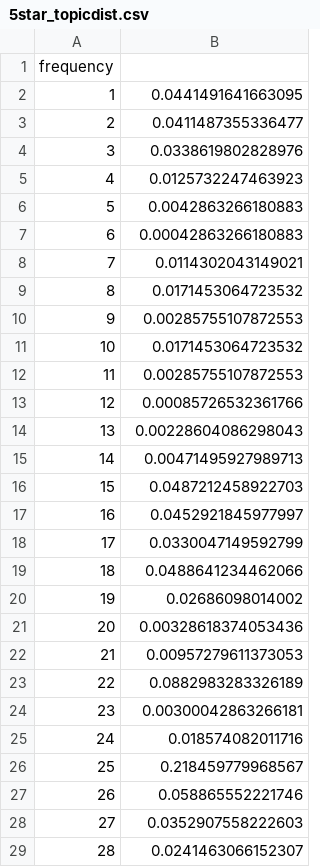
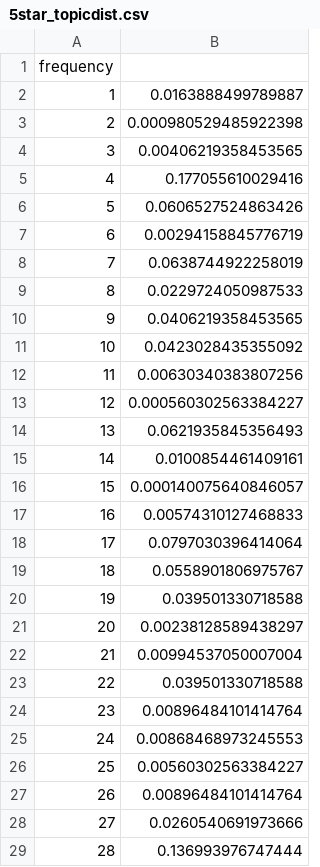
Before and after one commit to scku/Yelp-Data-Analysis, a CSV file: D3/5star_topicdist.csv, drawn as a sheet; only a part is shown; the diff covers the shown part only.

```diff
--- a/D3/5star_topicdist.csv
+++ b/D3/5star_topicdist.csv
@@ -1,29 +1,29 @@
 frequency
-1,0.0441491641663095
-2,0.0411487355336477
-3,0.0338619802828976
-4,0.0125732247463923
-5,0.0042863266180883
-6,0.00042863266180883
-7,0.0114302043149021
-8,0.0171453064723532
-9,0.00285755107872553
-10,0.0171453064723532
-11,0.00285755107872553
-12,0.00085726532361766
-13,0.00228604086298043
-14,0.00471495927989713
-15,0.0487212458922703
-16,0.0452921845977997
-17,0.0330047149592799
-18,0.0488641234462066
-19,0.02686098014002
-20,0.00328618374053436
-21,0.00957279611373053
-22,0.0882983283326189
-23,0.00300042863266181
-24,0.018574082011716
-25,0.218459779968567
-26,0.058865552221746
-27,0.0352907558222603
-28,0.0241463066152307
+1,0.0163888499789887
+2,0.000980529485922398
+3,0.00406219358453565
+4,0.177055610029416
+5,0.0606527524863426
+6,0.00294158845776719
+7,0.0638744922258019
+8,0.0229724050987533
+9,0.0406219358453565
+10,0.0423028435355092
+11,0.00630340383807256
+12,0.000560302563384227
+13,0.0621935845356493
+14,0.0100854461409161
+15,0.000140075640846057
+16,0.00574310127468833
+17,0.0797030396414064
+18,0.0558901806975767
+19,0.039501330718588
+20,0.00238128589438297
+21,0.00994537050007004
+22,0.039501330718588
+23,0.00896484101414764
+24,0.00868468973245553
+25,0.00560302563384227
+26,0.00896484101414764
+27,0.0260540691973666
+28,0.136993976747444
```
Also changed, not shown: 2 edited cells elsewhere in this file, D3/1star_topicdist.csv, D3/topicdist.csv, 11 other files.
